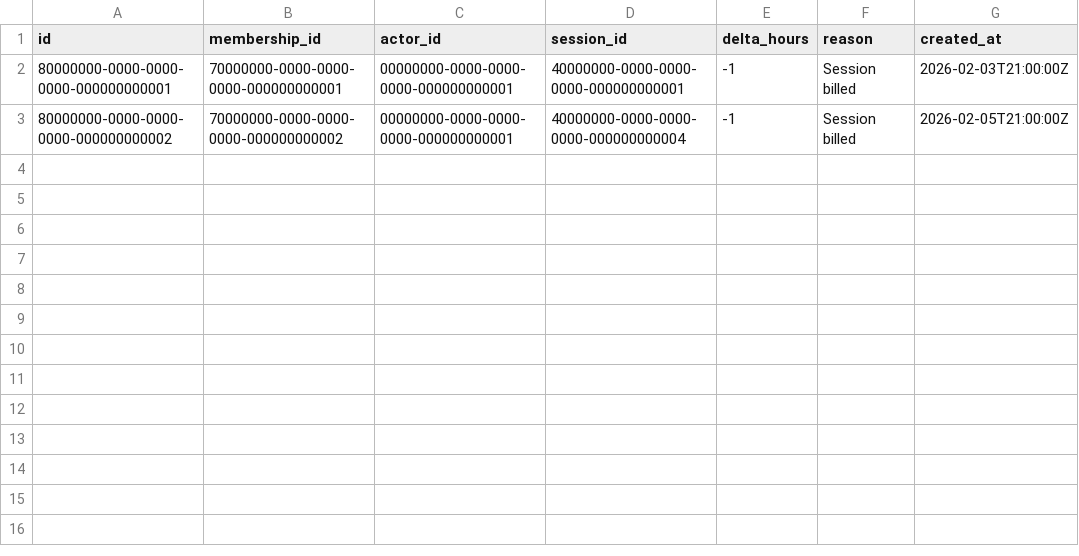
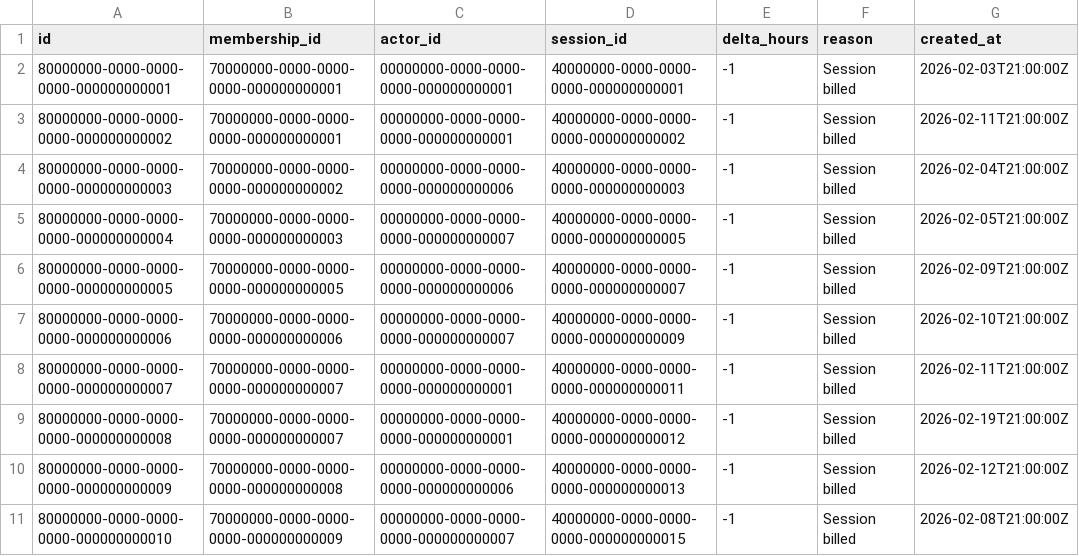
Before and after one commit to Shay350/tutoring-ops, a CSV file: seed/membership_adjustments_seed.csv, drawn as a sheet.

```diff
--- a/seed/membership_adjustments_seed.csv
+++ b/seed/membership_adjustments_seed.csv
@@ -2,2 +2,10 @@ id,membership_id,actor_id,session_id,delta_hours,reason,created_at
 80000000-0000-0000-0000-000000000001,70000000-0000-0000-0000-000000000001,00000000-0000-0000-0000-000000000001,40000000-0000-0000-0000-000000000001,-1,Session billed,2026-02-03T21:00:00Z
-80000000-0000-0000-0000-000000000002,70000000-0000-0000-0000-000000000002,00000000-0000-0000-0000-000000000001,40000000-0000-0000-0000-000000000004,-1,Session billed,2026-02-05T21:00:00Z
+80000000-0000-0000-0000-000000000002,70000000-0000-0000-0000-000000000001,00000000-0000-0000-0000-000000000001,40000000-0000-0000-0000-000000000002,-1,Session billed,2026-02-11T21:00:00Z
+80000000-0000-0000-0000-000000000003,70000000-0000-0000-0000-000000000002,00000000-0000-0000-0000-000000000006,40000000-0000-0000-0000-000000000003,-1,Session billed,2026-02-04T21:00:00Z
+80000000-0000-0000-0000-000000000004,70000000-0000-0000-0000-000000000003,00000000-0000-0000-0000-000000000007,40000000-0000-0000-0000-000000000005,-1,Session billed,2026-02-05T21:00:00Z
+80000000-0000-0000-0000-000000000005,70000000-0000-0000-0000-000000000005,00000000-0000-0000-0000-000000000006,40000000-0000-0000-0000-000000000007,-1,Session billed,2026-02-09T21:00:00Z
+80000000-0000-0000-0000-000000000006,70000000-0000-0000-0000-000000000006,00000000-0000-0000-0000-000000000007,40000000-0000-0000-0000-000000000009,-1,Session billed,2026-02-10T21:00:00Z
+80000000-0000-0000-0000-000000000007,70000000-0000-0000-0000-000000000007,00000000-0000-0000-0000-000000000001,40000000-0000-0000-0000-000000000011,-1,Session billed,2026-02-11T21:00:00Z
+80000000-0000-0000-0000-000000000008,70000000-0000-0000-0000-000000000007,00000000-0000-0000-0000-000000000001,40000000-0000-0000-0000-000000000012,-1,Session billed,2026-02-19T21:00:00Z
+80000000-0000-0000-0000-000000000009,70000000-0000-0000-0000-000000000008,00000000-0000-0000-0000-000000000006,40000000-0000-0000-0000-000000000013,-1,Session billed,2026-02-12T21:00:00Z
+80000000-0000-0000-0000-000000000010,70000000-0000-0000-0000-000000000009,00000000-0000-0000-0000-000000000007,40000000-0000-0000-0000-000000000015,-1,Session billed,2026-02-08T21:00:00Z
```
Also changed, not shown: seed/memberships_seed.csv, seed/message_threads_seed.csv, 8 other files.
